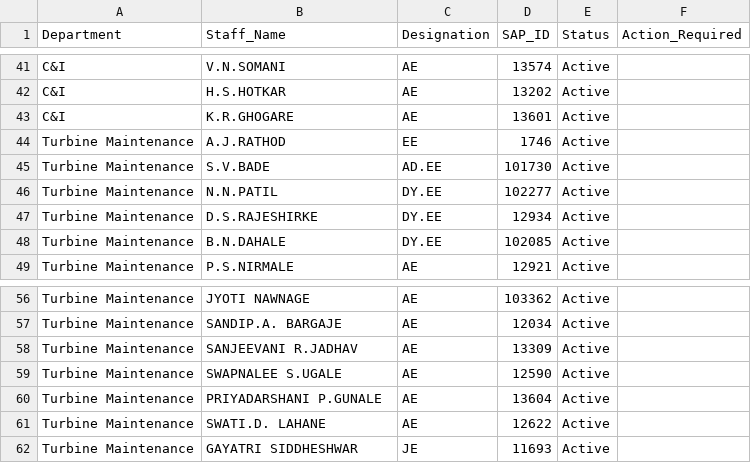
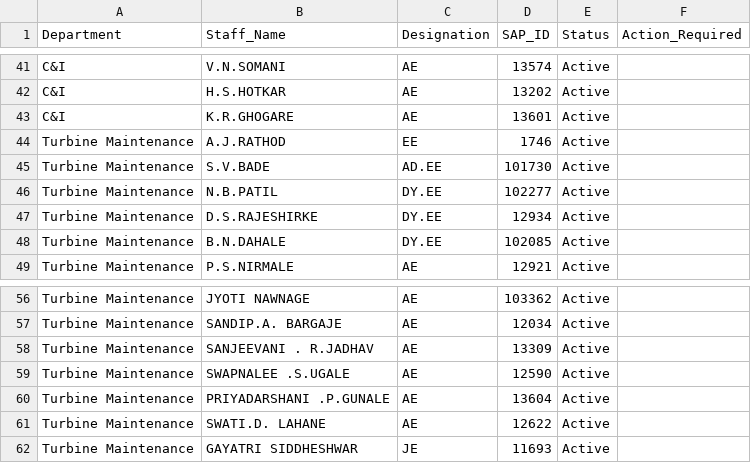
Before and after one commit to Chinmay-Dev27/mahagenco-staffing-dashboard, a CSV file: departmental_staffing_data.csv, drawn as a sheet; only a part is shown, gaps mark what is left out.

Commit message:
Update departmental_staffing_data.csv

```diff
--- a/departmental_staffing_data.csv
+++ b/departmental_staffing_data.csv
@@ -45,3 +45,3 @@ Turbine Maintenance,A.J.RATHOD,EE,1746,Active,
 Turbine Maintenance,S.V.BADE,AD.EE,101730,Active,
-Turbine Maintenance,N.N.PATIL,DY.EE,102277,Active,
+Turbine Maintenance,N.B.PATIL,DY.EE,102277,Active,
 Turbine Maintenance,D.S.RAJESHIRKE,DY.EE,12934,Active,
@@ -57,5 +57,5 @@ Turbine Maintenance,JYOTI NAWNAGE,AE,103362,Active,
 Turbine Maintenance,SANDIP.A. BARGAJE,AE,12034,Active,
-Turbine Maintenance,SANJEEVANI R.JADHAV,AE,13309,Active,
-Turbine Maintenance,SWAPNALEE S.UGALE,AE,12590,Active,
-Turbine Maintenance,PRIYADARSHANI P.GUNALE,AE,13604,Active,
+Turbine Maintenance,SANJEEVANI . R.JADHAV,AE,13309,Active,
+Turbine Maintenance,SWAPNALEE .S.UGALE,AE,12590,Active,
+Turbine Maintenance,PRIYADARSHANI .P.GUNALE,AE,13604,Active,
 Turbine Maintenance,SWATI.D. LAHANE,AE,12622,Active,
```
